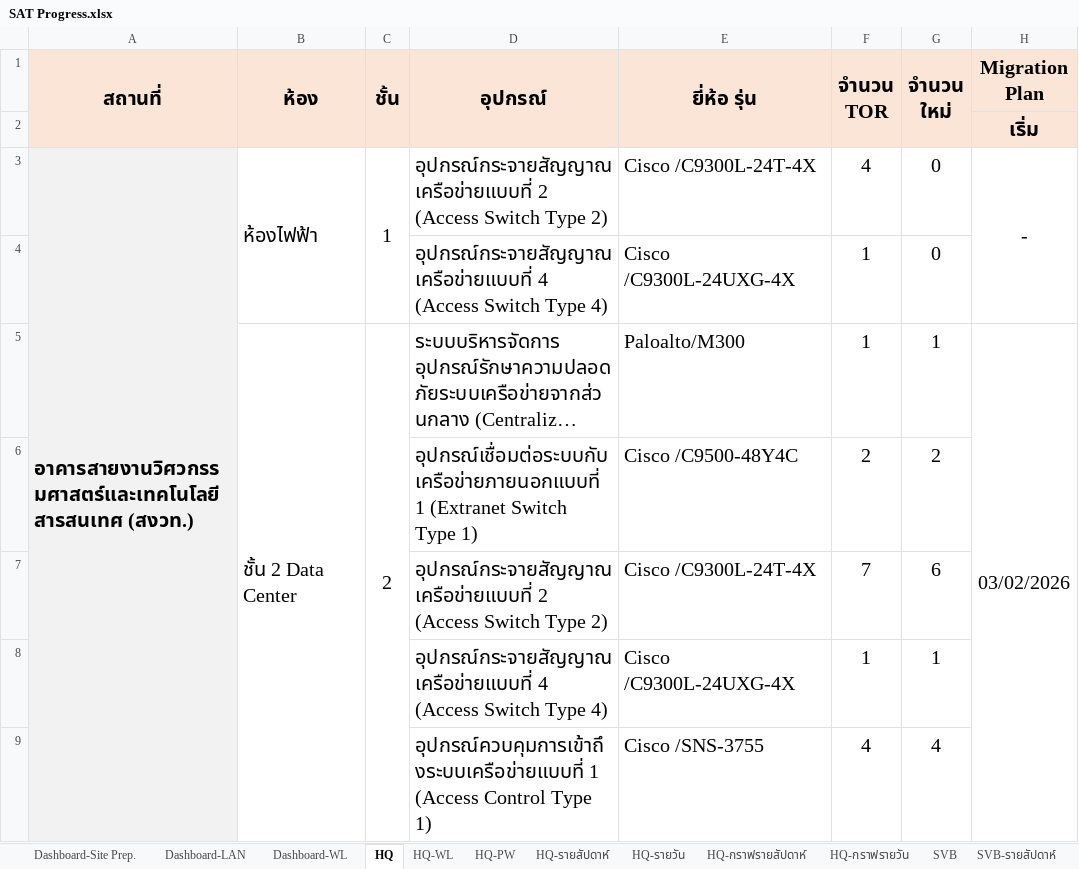
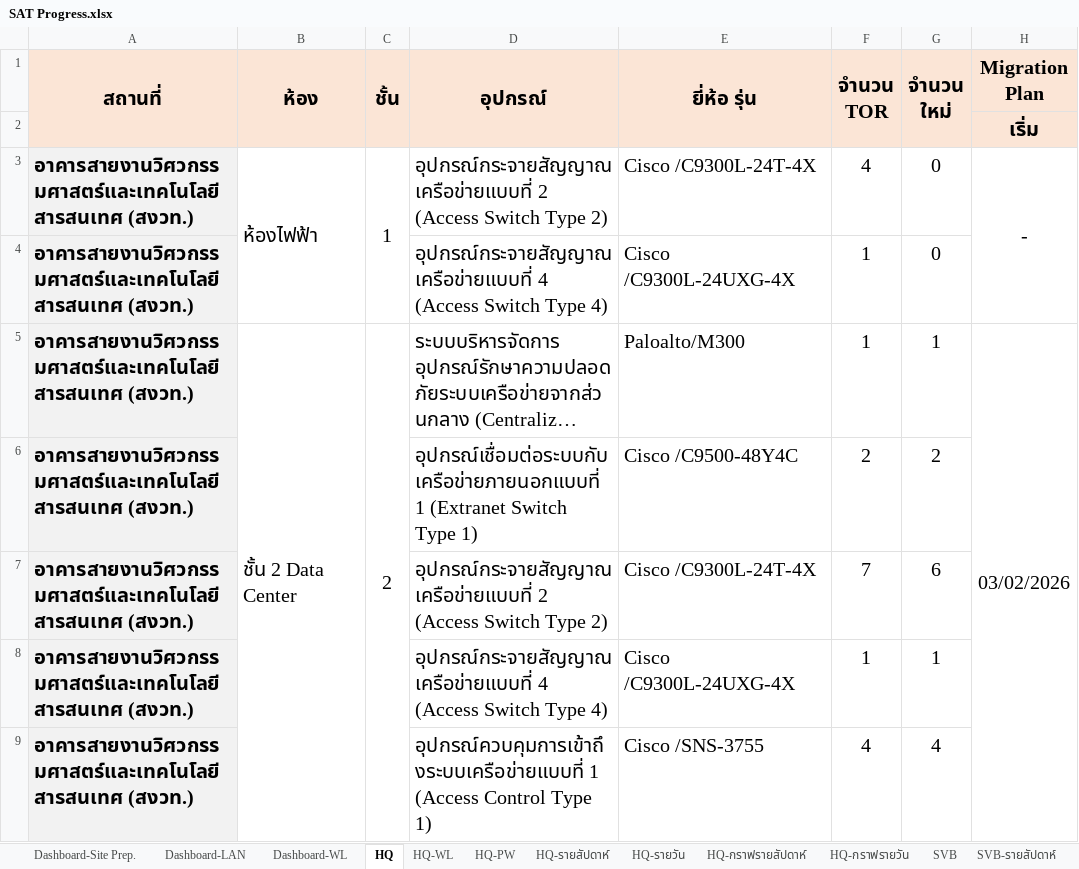
Before and after one commit to watanyu158/HQ-Migr-Dashboard, an Excel workbook: backend/SAT Progress.xlsx, sheet HQ, drawn as a sheet; only a part is shown; long unchanged cells end in …; values as stored, in another font and other column widths than the file's, no borders; conditional formats not drawn; the diff covers the shown part only; the diff names each change by its address in the sheet, - before the commit and + after, or states it on an @@ line.

Commit message:
Add files via upload

```diff
--- a/backend/SAT Progress.xlsx (sheet HQ)
+++ b/backend/SAT Progress.xlsx (sheet HQ)
-A3:A24 merged
-A4:A9 (สถานที่): (empty)
+A4:A9 (สถานที่): อาคารสายงานวิศวกรรมศาสตร์และเทคโนโลยีสารสนเทศ (สงวท.)
```
Also changed, not shown: 64 edited cells and merged cells elsewhere in this sheet, charts or pictures.
